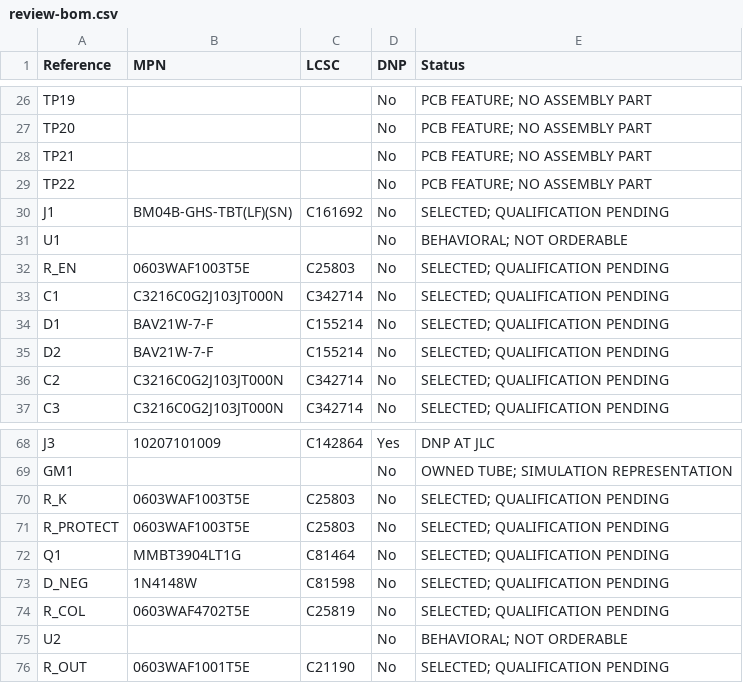
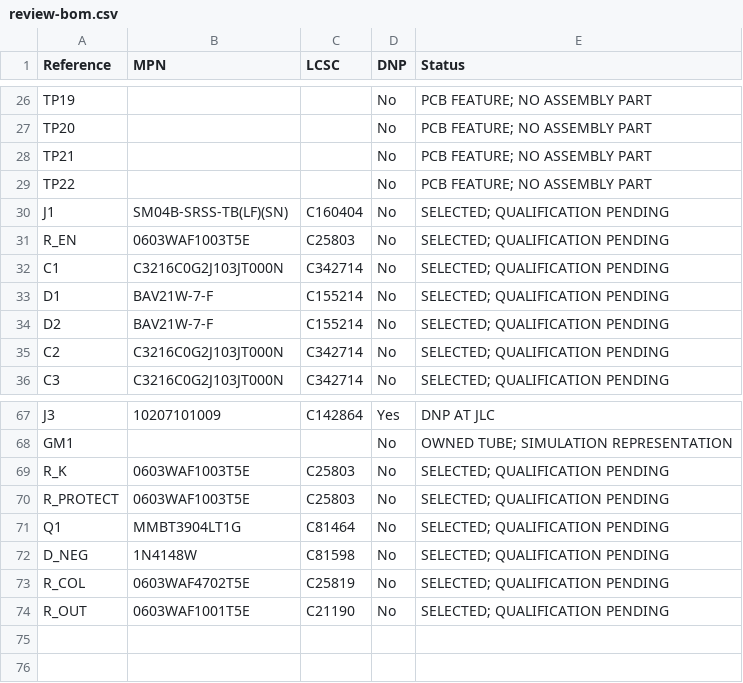
Before and after one commit to muonTelescope/glowcost-geiger, a CSV file: docs/review-bom.csv, drawn as a sheet; only a part is shown, gaps mark what is left out.

Commit message:
Add ATtiny1616-only schematic and STEMMA/boost block
Replace U1/U2 behavioral boundaries with ATtiny1616-MNR PWM HV drive,
dual STEMMA QT, and boost FET/inductor. Sync pin map, handoff docs, and
firmware pin headers.

```diff
--- a/docs/review-bom.csv
+++ b/docs/review-bom.csv
@@ -29,4 +29,3 @@
 "TP22","","","No","PCB FEATURE; NO ASSEMBLY PART"
-"J1","BM04B-GHS-TBT(LF)(SN)","C161692","No","SELECTED; QUALIFICATION PENDING"
-"U1","","","No","BEHAVIORAL; NOT ORDERABLE"
+"J1","SM04B-SRSS-TB(LF)(SN)","C160404","No","SELECTED; QUALIFICATION PENDING"
 "R_EN","0603WAF1003T5E","C25803","No","SELECTED; QUALIFICATION PENDING"
@@ -74,3 +73,2 @@
 "R_COL","0603WAF4702T5E","C25819","No","SELECTED; QUALIFICATION PENDING"
-"U2","","","No","BEHAVIORAL; NOT ORDERABLE"
 "R_OUT","0603WAF1001T5E","C21190","No","SELECTED; QUALIFICATION PENDING"
```
Also changed, not shown: 29 other files.
